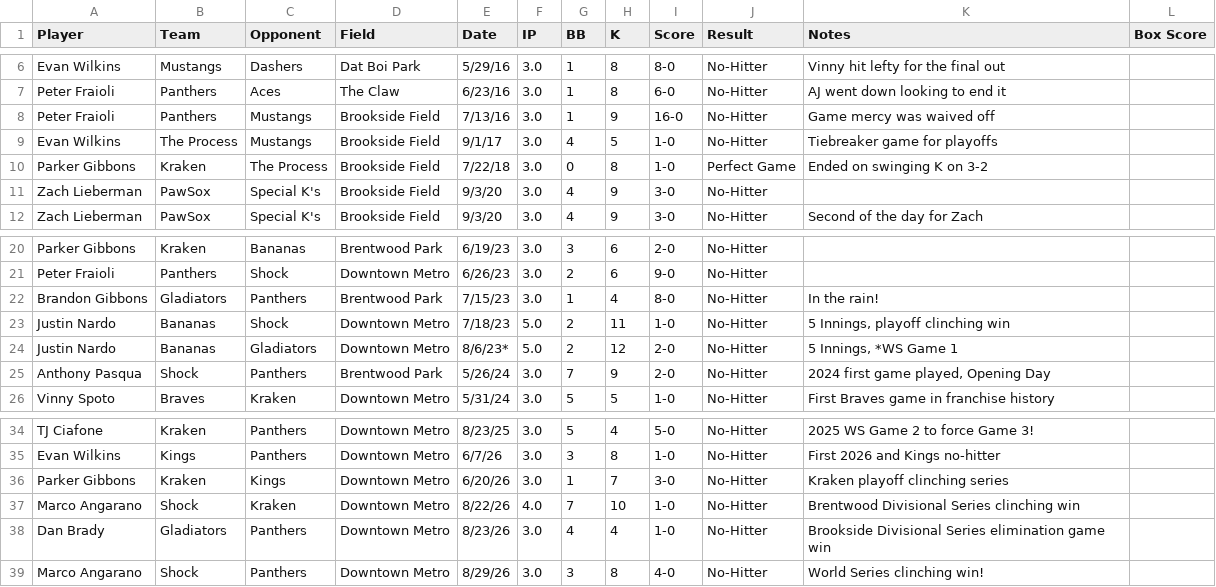
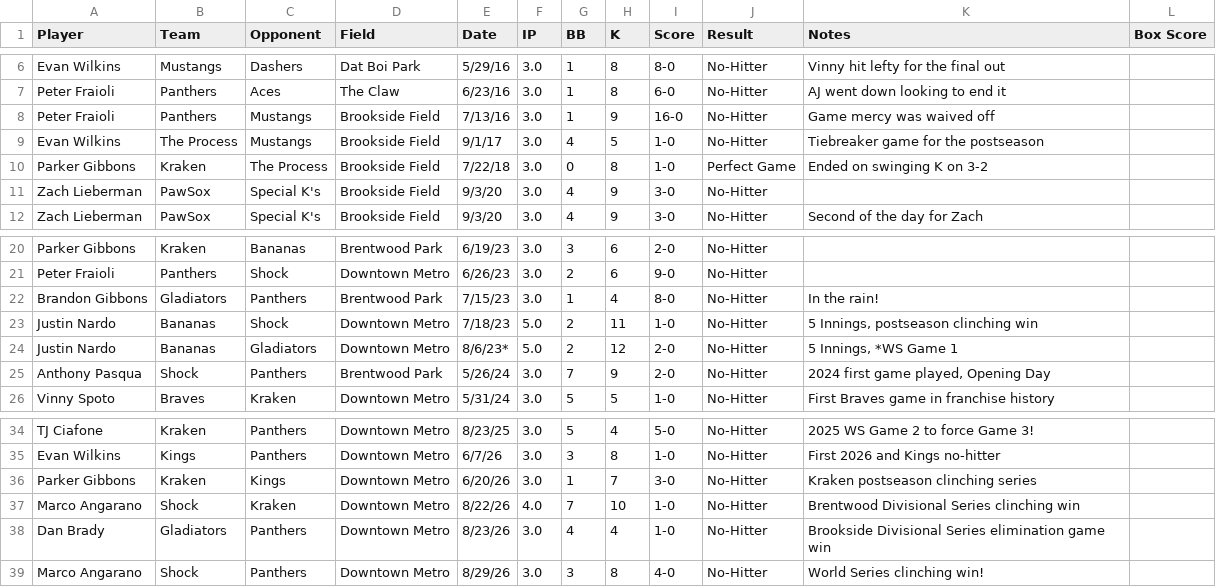
Before and after one commit to GibbonsP/bwb-wiffle-ball, a CSV file: source/Career_All-Time Franchise & League Individual Stats - No Hitters_Perfect Games.csv, drawn as a sheet; only a part is shown, gaps mark what is left out.

```diff
--- a/source/Career_All-Time Franchise & League Individual Stats - No Hitters_Perfect Games.csv
+++ b/source/Career_All-Time Franchise & League Individual Stats - No Hitters_Perfect Games.csv
@@ -8,3 +8,3 @@ Peter Fraioli,Panthers,Aces,The Claw,6/23/16,3.0,1,8,6-0,No-Hitter,AJ went down
 Peter Fraioli,Panthers,Mustangs,Brookside Field,7/13/16,3.0,1,9,16-0,No-Hitter,Game mercy was waived off,
-Evan Wilkins,The Process,Mustangs,Brookside Field,9/1/17,3.0,4,5,1-0,No-Hitter,Tiebreaker game for playoffs,
+Evan Wilkins,The Process,Mustangs,Brookside Field,9/1/17,3.0,4,5,1-0,No-Hitter,Tiebreaker game for the postseason,
 Parker Gibbons,Kraken,The Process,Brookside Field,7/22/18,3.0,0,8,1-0,Perfect Game,Ended on swinging K on 3-2,
@@ -22,3 +22,3 @@ Peter Fraioli,Panthers,Shock,Downtown Metro,6/26/23,3.0,2,6,9-0,No-Hitter,,
 Brandon Gibbons,Gladiators,Panthers,Brentwood Park,7/15/23,3.0,1,4,8-0,No-Hitter,In the rain!,
-Justin Nardo,Bananas,Shock,Downtown Metro,7/18/23,5.0,2,11,1-0,No-Hitter,"5 Innings, playoff clinching win",
+Justin Nardo,Bananas,Shock,Downtown Metro,7/18/23,5.0,2,11,1-0,No-Hitter,"5 Innings, postseason clinching win",
 Justin Nardo,Bananas,Gladiators,Downtown Metro,8/6/23*,5.0,2,12,2-0,No-Hitter,"5 Innings, *WS Game 1",
@@ -35,3 +35,3 @@ TJ Ciafone,Kraken,Panthers,Downtown Metro,8/23/25,3.0,5,4,5-0,No-Hitter,2025 WS
 Evan Wilkins,Kings,Panthers,Downtown Metro,6/7/26,3.0,3,8,1-0,No-Hitter,First 2026 and Kings no-hitter,
-Parker Gibbons,Kraken,Kings,Downtown Metro,6/20/26,3.0,1,7,3-0,No-Hitter,Kraken playoff clinching series,
+Parker Gibbons,Kraken,Kings,Downtown Metro,6/20/26,3.0,1,7,3-0,No-Hitter,Kraken postseason clinching series,
 Marco Angarano,Shock,Kraken,Downtown Metro,8/22/26,4.0,7,10,1-0,No-Hitter,Brentwood Divisional Series clinching win,
```
Also changed, not shown: source/BWB League Lineup Export - Games.csv, source/Career_All-Time Franchise & League Individual Stats - All-Time Awards By Year 2012-.csv, 3 other files.
